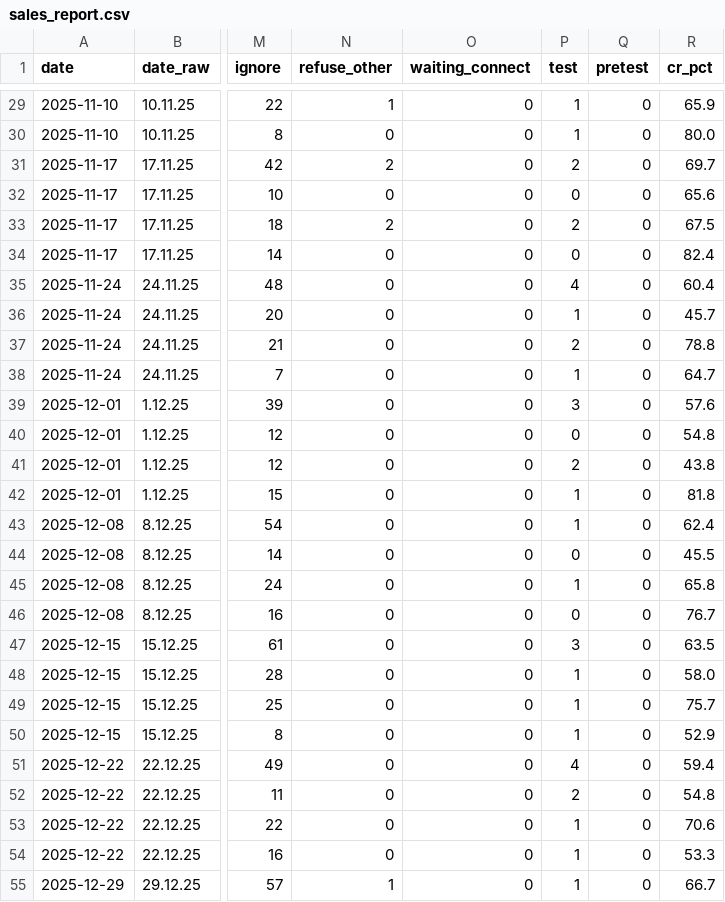
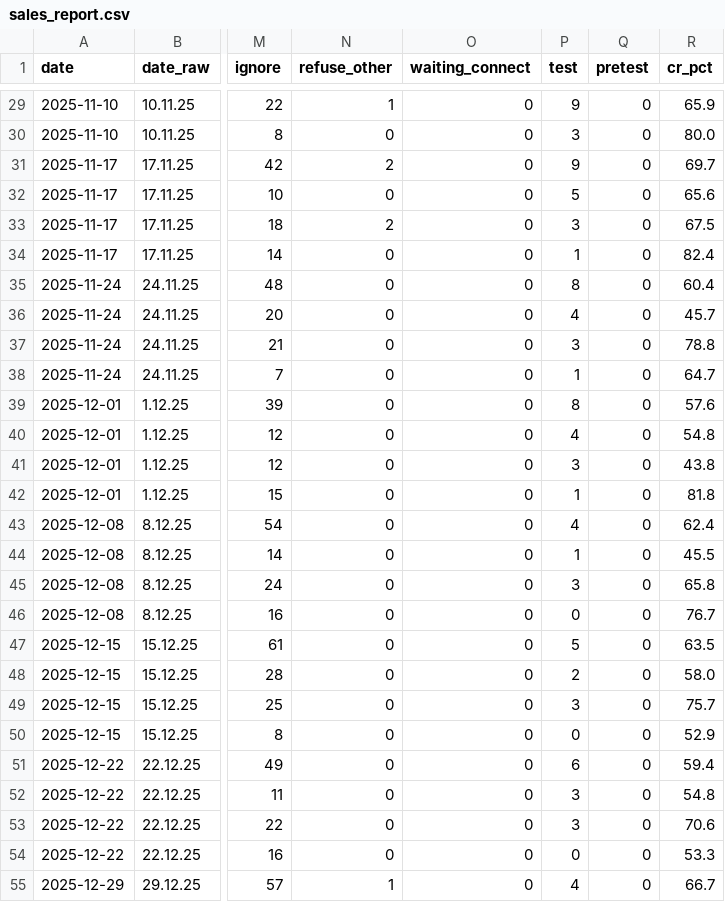
Before and after one commit to vavenb/analytics-dashboard, a CSV file: data/sales_report.csv, drawn as a sheet; only a part is shown, gaps mark what is left out; the diff covers the shown part only; the diff names each change by its address in the sheet, - before the commit and + after, or states it on an @@ line.

```diff
--- a/data/sales_report.csv
+++ b/data/sales_report.csv
-P29 (test): 1
+P29 (test): 9
-P30 (test): 1
+P30 (test): 3
-P31 (test): 2
+P31 (test): 9
-P32 (test): 0
+P32 (test): 5
-P33 (test): 2
+P33 (test): 3
-P34 (test): 0
+P34 (test): 1
-P35 (test): 4
+P35 (test): 8
-P36 (test): 1
+P36 (test): 4
-P37 (test): 2
+P37 (test): 3
-P39 (test): 3
+P39 (test): 8
-P40 (test): 0
+P40 (test): 4
-P41 (test): 2
+P41 (test): 3
-P43 (test): 1
+P43 (test): 4
-P44 (test): 0
+P44 (test): 1
-P45 (test): 1
+P45 (test): 3
-P47 (test): 3
+P47 (test): 5
-P48 (test): 1
+P48 (test): 2
-P49 (test): 1
+P49 (test): 3
-P50 (test): 1
+P50 (test): 0
-P51 (test): 4
+P51 (test): 6
-P52 (test): 2
+P52 (test): 3
-P53 (test): 1
+P53 (test): 3
-P54 (test): 1
+P54 (test): 0
-P55 (test): 1
+P55 (test): 4
```
Also changed, not shown: 4 added rows and 62 edited cells elsewhere in this file, 1 other file.
